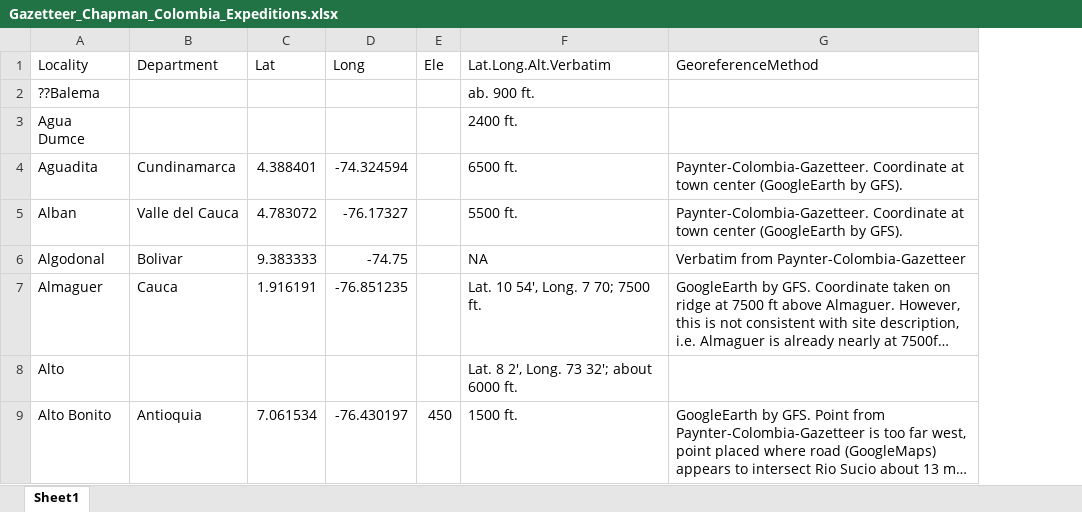
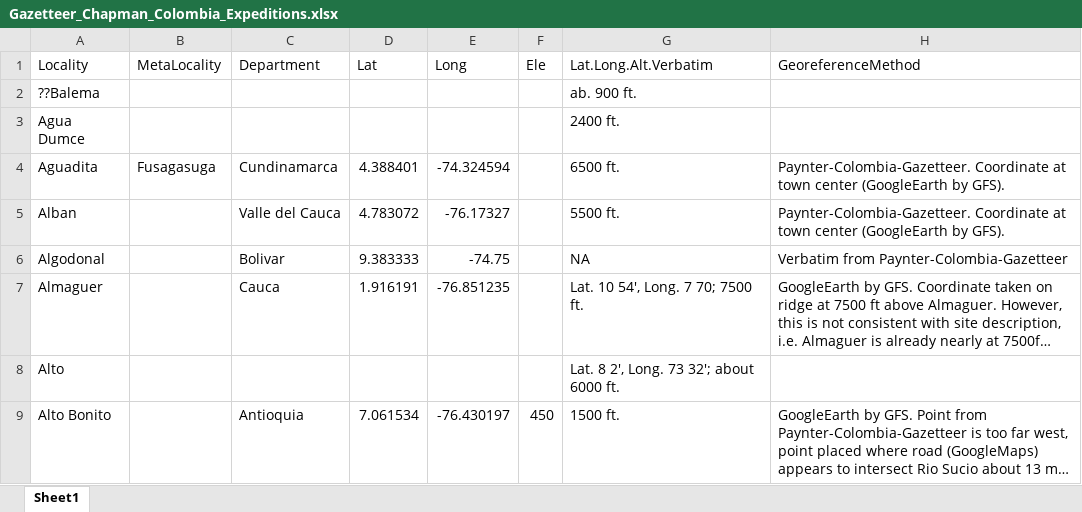
Before and after one commit to seeholzer/expediciornis, an Excel workbook: Gazetteer_Chapman_Colombia_Expeditions.xlsx, sheet Sheet1, drawn as a sheet; only a part is shown; long unchanged cells end in …; values as stored, in another font and other column widths than the file's, no borders; the diff covers the shown part only; the diff names each change by its address in the sheet, - before the commit and + after, or states it on an @@ line.

```diff
--- a/Gazetteer_Chapman_Colombia_Expeditions.xlsx (sheet Sheet1)
+++ b/Gazetteer_Chapman_Colombia_Expeditions.xlsx (sheet Sheet1)
+column B (MetaLocality), row 4: Fusagasuga
```
Also changed, not shown: 4 edited cells and cell formats elsewhere in this sheet, 14 other files.
